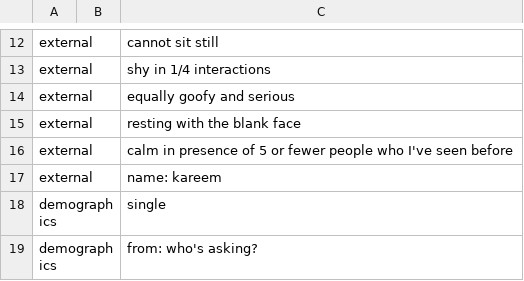
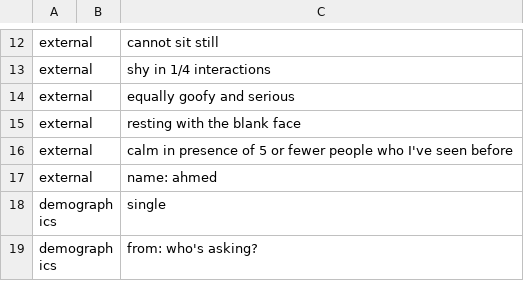
Before and after one commit to omar-nema/parsons-coding-self, a CSV file: assignment-2-persondata/persondata.csv, drawn as a sheet; only a part is shown, gaps mark what is left out.

```diff
--- a/assignment-2-persondata/persondata.csv
+++ b/assignment-2-persondata/persondata.csv
@@ -16,3 +16,3 @@ external,,resting with the blank face
 external,,calm in presence of 5 or fewer people who I've seen before
-external,,name: kareem
+external,,name: ahmed
 demographics,,single
```
